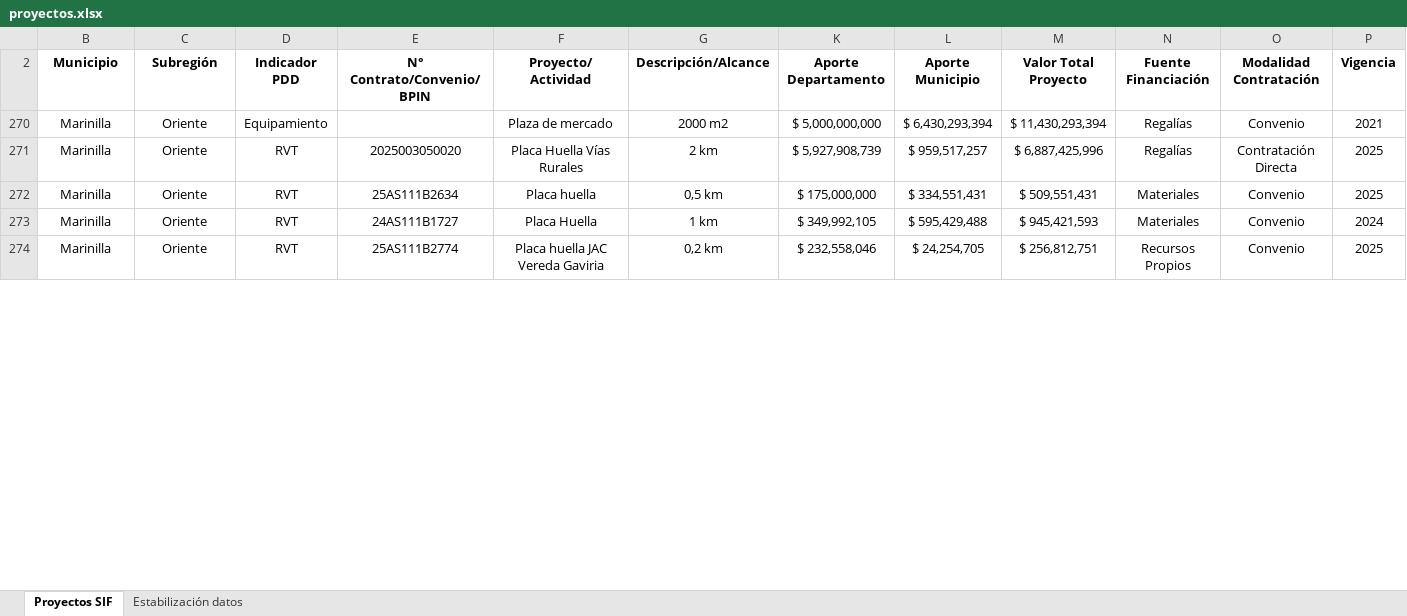
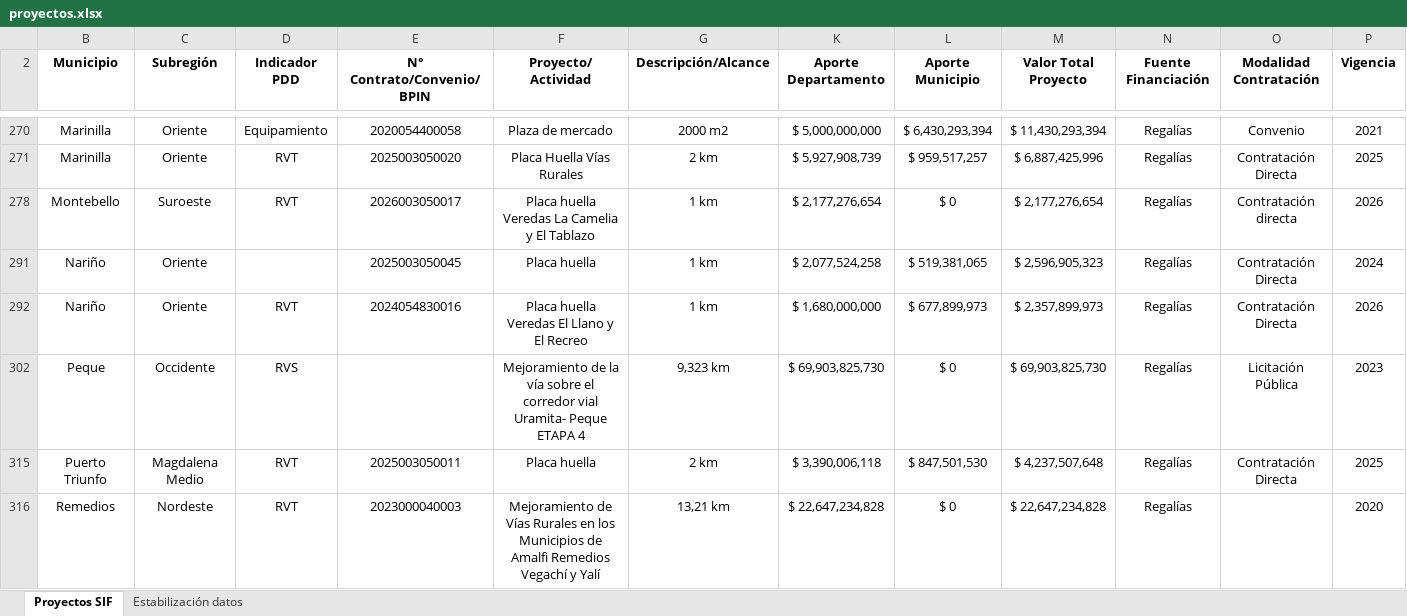
Before and after one commit to jvelez-cyber/Proyectos-SIF, an Excel workbook: data/proyectos.xlsx, sheet Proyectos SIF, drawn as a sheet; only a part is shown, gaps mark what is left out; values as stored, in another font and other column widths than the file's, no borders; removed rows and columns are numbered as before the commit, all else as after; rows hold the shown columns only; the diff covers the shown part only; the diff names each change by its address in the sheet, - before the commit and + after, or states it on an @@ line.

```diff
--- a/data/proyectos.xlsx (sheet Proyectos SIF)
+++ b/data/proyectos.xlsx (sheet Proyectos SIF)
-E270 (N° Contrato/Convenio/BPIN): (empty)
+E270 (N° Contrato/Convenio/BPIN): 2020054400058
-row 272: Marinilla | Oriente | RVT | 25AS111B2634 | Placa huella | 0,5 km | $ 175,000,000 | $ 334,551,431 | $ 509,551,431 | Materiales | Convenio | 2025
@@ row 273 hidden: Marinilla | Oriente | RVT | 24AS111B1727 | Placa Huella | 1 km | $ 349,992,105 | $ 595,429,488 | $ 945,421,593 | Materiales | Convenio | 2024 @@
-row 274: Marinilla | Oriente | RVT | 25AS111B2774 | Placa huella JAC Vereda Gaviria | 0,2 km | $ 232,558,046 | $ 24,254,705 | $ 256,812,751 | Recursos Propios | Convenio | 2025
+row 278: Montebello | Suroeste | RVT | 2026003050017 | Placa huella Veredas La Camelia y El Tablazo | 1 km | $ 2,177,276,654 | $ 0 | $ 2,177,276,654 | Regalías | Contratación directa | 2026
+row 291: Nariño | Oriente |  | 2025003050045 | Placa huella | 1 km | $ 2,077,524,258 | $ 519,381,065 | $ 2,596,905,323 | Regalías | Contratación Directa | 2024
@@ row 292 unhidden: Nariño | Oriente | RVT | 2024054830016 | Placa huella Veredas El Llano y El Recreo | 1 km | $ 1,680,000,000 | $ 677,899,973 | $ 2,357,899,973 | Regalías | Contratación Directa | 2026 @@
@@ row 302 unhidden: Peque | Occidente | RVS |  | Mejoramiento de la vía sobre el corredor vial Uramita- Peque ETAPA 4 | 9,323 km | $ 69,903,825,730 | $ 0 | $ 69,903,825,730 | Regalías | Licitación Pública | 2023 @@
@@ row 315 unhidden: Puerto Triunfo | Magdalena Medio | RVT | 2025003050011 | Placa huella | 2 km | $ 3,390,006,118 | $ 847,501,530 | $ 4,237,507,648 | Regalías | Contratación Directa | 2025 @@
+row 316: Remedios | Nordeste | RVT | 2023000040003 | Mejoramiento de Vías Rurales en los Municipios de Amalfi Remedios Vegachí y Yalí | 13,21 km | $ 22,647,234,828 | $ 0 | $ 22,647,234,828 | Regalías |  | 2020
```
Also changed, not shown: 26 added rows, 100 hidden or unhidden rows and 9 edited cells elsewhere in this sheet, hidden cells.
